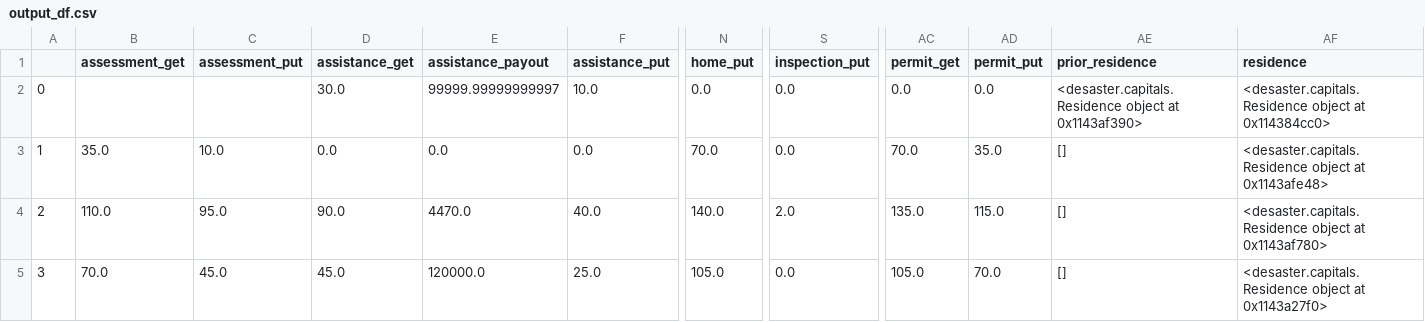
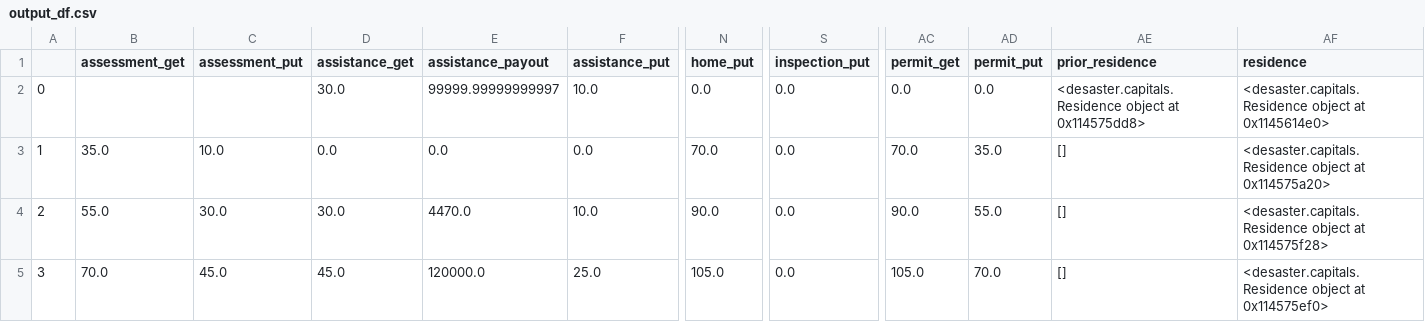
Before and after one commit to scottbmiles/DESaster, a CSV file: Outputs/output_df.csv, drawn as a sheet; only a part is shown, gaps mark what is left out; the diff names each change by its address in the sheet, - before the commit and + after, or states it on an @@ line.

```diff
--- a/Outputs/output_df.csv
+++ b/Outputs/output_df.csv
-AE2 (prior_residence): …object at 0x1143af390>
+AE2 (prior_residence): …object at 0x114575dd8>
-AF2 (residence): …object at 0x114384cc0>
+AF2 (residence): …object at 0x1145614e0>
-AF3 (residence): …object at 0x1143afe48>
+AF3 (residence): …object at 0x114575a20>
-B4 (assessment_get): 110.0
+B4 (assessment_get): 55.0
-C4 (assessment_put): 95.0
+C4 (assessment_put): 30.0
-D4 (assistance_get): 90.0
+D4 (assistance_get): 30.0
-F4 (assistance_put): 40.0
+F4 (assistance_put): 10.0
-N4 (home_put): 140.0
+N4 (home_put): 90.0
-S4 (inspection_put): 2.0
+S4 (inspection_put): 0.0
-AC4 (permit_get): 135.0
+AC4 (permit_get): 90.0
-AD4 (permit_put): 115.0
+AD4 (permit_put): 55.0
-AF4 (residence): …object at 0x1143af780>
+AF4 (residence): …object at 0x114575f28>
-AF5 (residence): …object at 0x1143a27f0>
+AF5 (residence): …object at 0x114575ef0>
```
Also changed, not shown: 1 other file.
